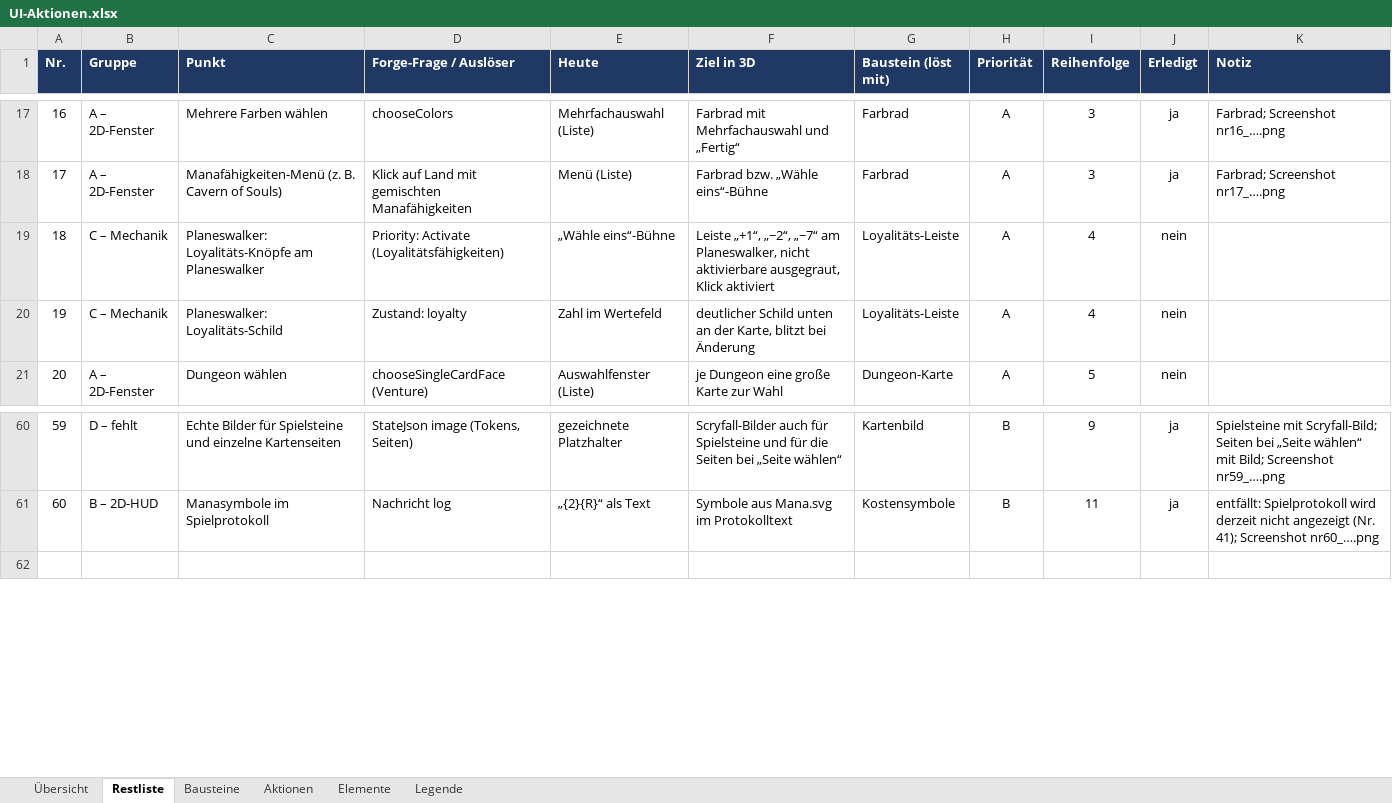
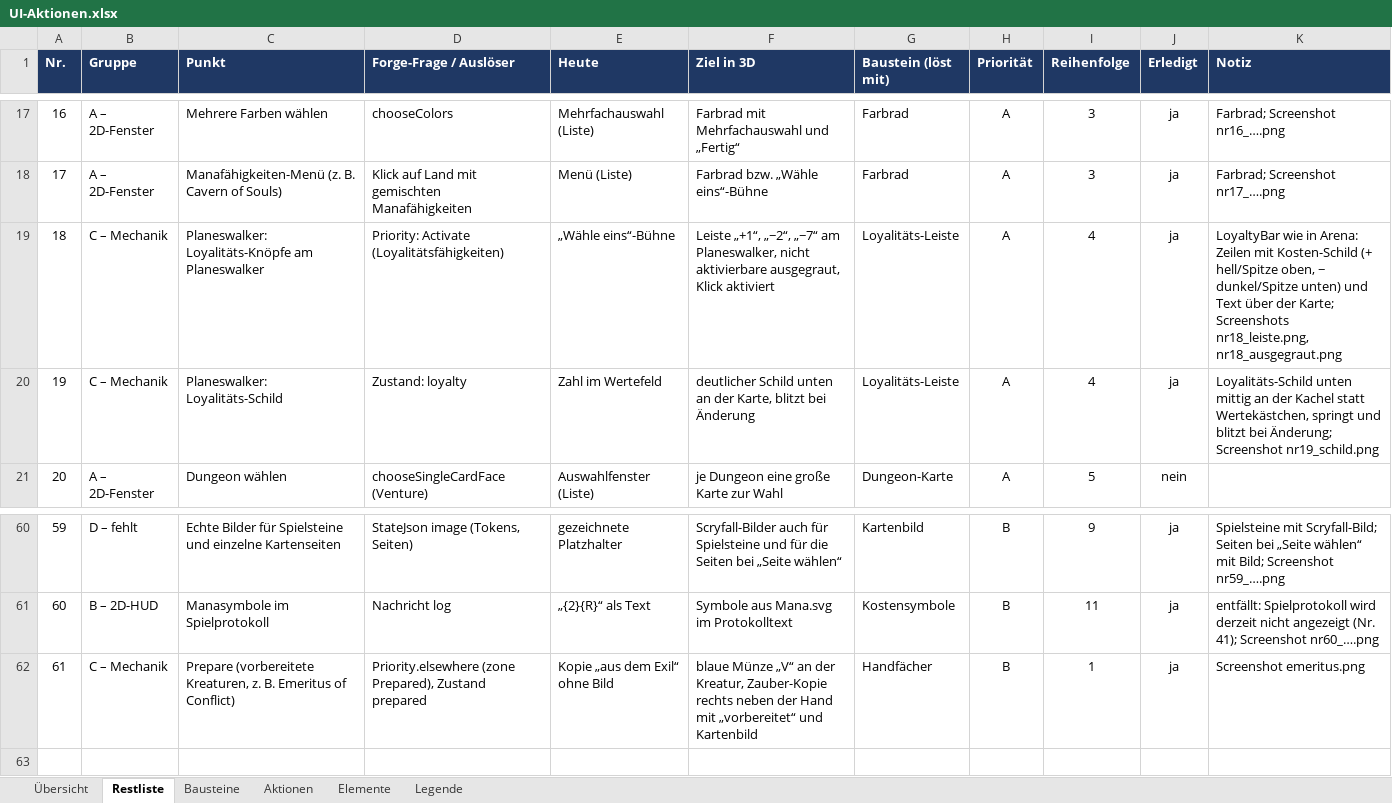
Before and after one commit to wowseer/MTG_Clash_Client, an Excel workbook: docs/UI-Aktionen.xlsx, sheet Restliste, drawn as a sheet; only a part is shown, gaps mark what is left out; values as stored, in another font and other column widths than the file's, no borders; conditional formats not drawn; the diff names each change by its address in the sheet, - before the commit and + after, or states it on an @@ line.

```diff
--- a/docs/UI-Aktionen.xlsx (sheet Restliste)
+++ b/docs/UI-Aktionen.xlsx (sheet Restliste)
-J19:J20 (Erledigt): nein
+J19:J20 (Erledigt): ja
-K19 (Notiz): (empty)
+K19 (Notiz): LoyaltyBar wie in Arena: Zeilen mit Kosten-Schild (+ hell/Spitze oben, − dunkel/Spitze unten) und Text über der Karte; Screenshots nr18_leiste.png, nr18_ausgegraut.png
-K20 (Notiz): (empty)
+K20 (Notiz): Loyalitäts-Schild unten mittig an der Kachel statt Wertekästchen, springt und blitzt bei Änderung; Screenshot nr19_schild.png
+row 62: 61 | C – Mechanik | Prepare (vorbereitete Kreaturen, z. B. Emeritus of Conflict) | Priority.elsewhere (zone Prepared), Zustand prepared | Kopie „aus dem Exil“ ohne Bild | blaue Münze „V“ an der Kreatur, Zauber-Kopie rechts neben der Hand mit „vorbereitet“ und Kartenbild | Handfächer | B | 1 | ja | Screenshot emeritus.png
```
Also changed, not shown: 12 other files.
